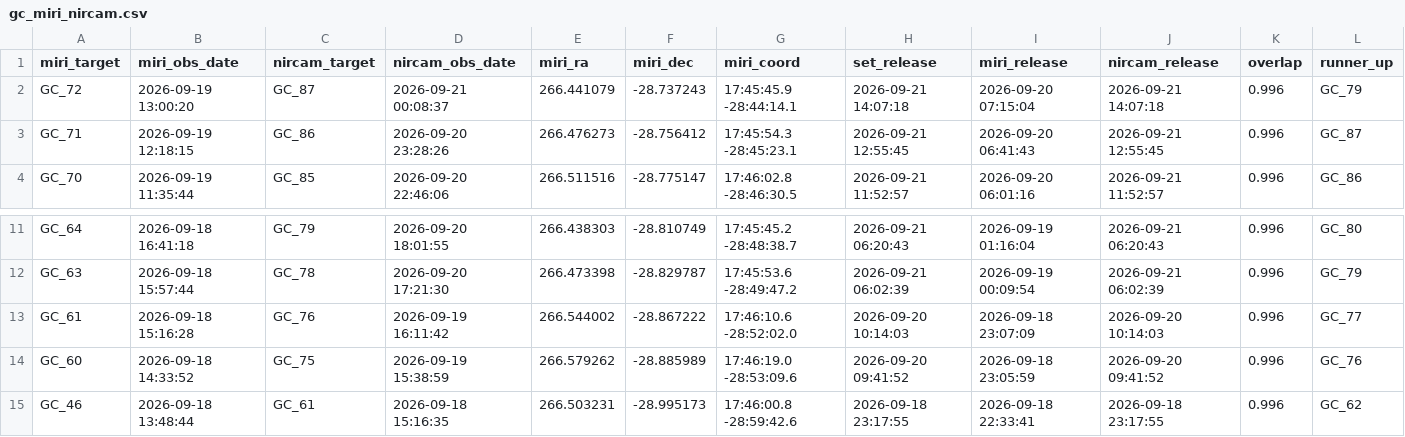
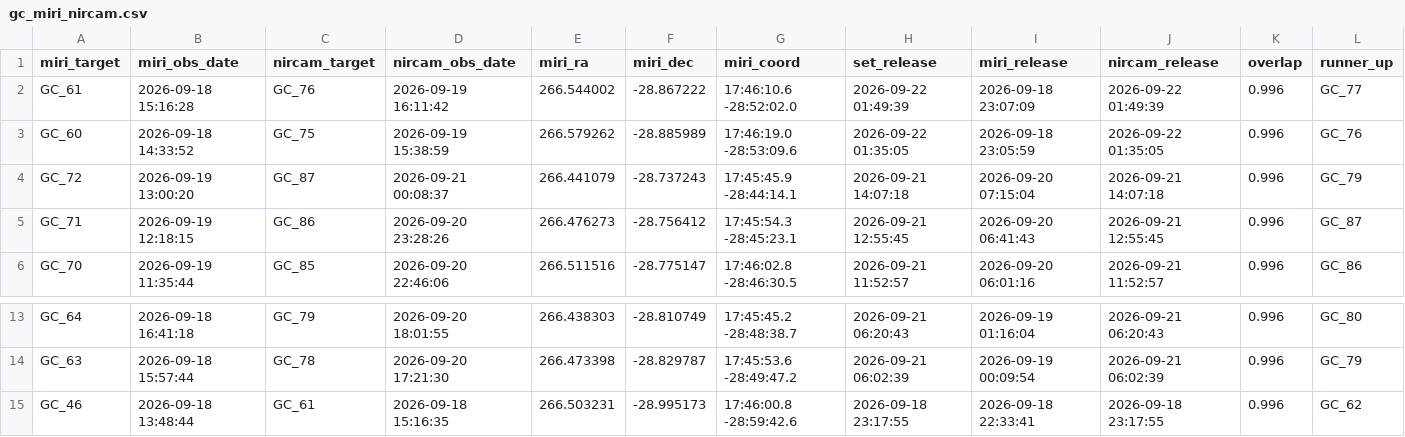
Before and after one commit to yuval-harpaz/astro, a CSV file: docs/gc_miri_nircam.csv, drawn as a sheet; only a part is shown, gaps mark what is left out; removed rows and columns are numbered as before the commit, all else as after; rows hold the shown columns only; the diff names each change by its address in the sheet, - before the commit and + after, or states it on an @@ line.

```diff
--- a/docs/gc_miri_nircam.csv
+++ b/docs/gc_miri_nircam.csv
+row 2: GC_61 | 2026-09-18 15:16:28 | GC_76 | 2026-09-19 16:11:42 | 266.544002 | -28.867222 | 17:46:10.6 -28:52:02.0 | 2026-09-22 01:49:39 | 2026-09-18 23:07:09 | 2026-09-22 01:49:39 | 0.996 | GC_77
+row 3: GC_60 | 2026-09-18 14:33:52 | GC_75 | 2026-09-19 15:38:59 | 266.579262 | -28.885989 | 17:46:19.0 -28:53:09.6 | 2026-09-22 01:35:05 | 2026-09-18 23:05:59 | 2026-09-22 01:35:05 | 0.996 | GC_76
-row 13: GC_61 | 2026-09-18 15:16:28 | GC_76 | 2026-09-19 16:11:42 | 266.544002 | -28.867222 | 17:46:10.6 -28:52:02.0 | 2026-09-20 10:14:03 | 2026-09-18 23:07:09 | 2026-09-20 10:14:03 | 0.996 | GC_77
-row 14: GC_60 | 2026-09-18 14:33:52 | GC_75 | 2026-09-19 15:38:59 | 266.579262 | -28.885989 | 17:46:19.0 -28:53:09.6 | 2026-09-20 09:41:52 | 2026-09-18 23:05:59 | 2026-09-20 09:41:52 | 0.996 | GC_76
```
